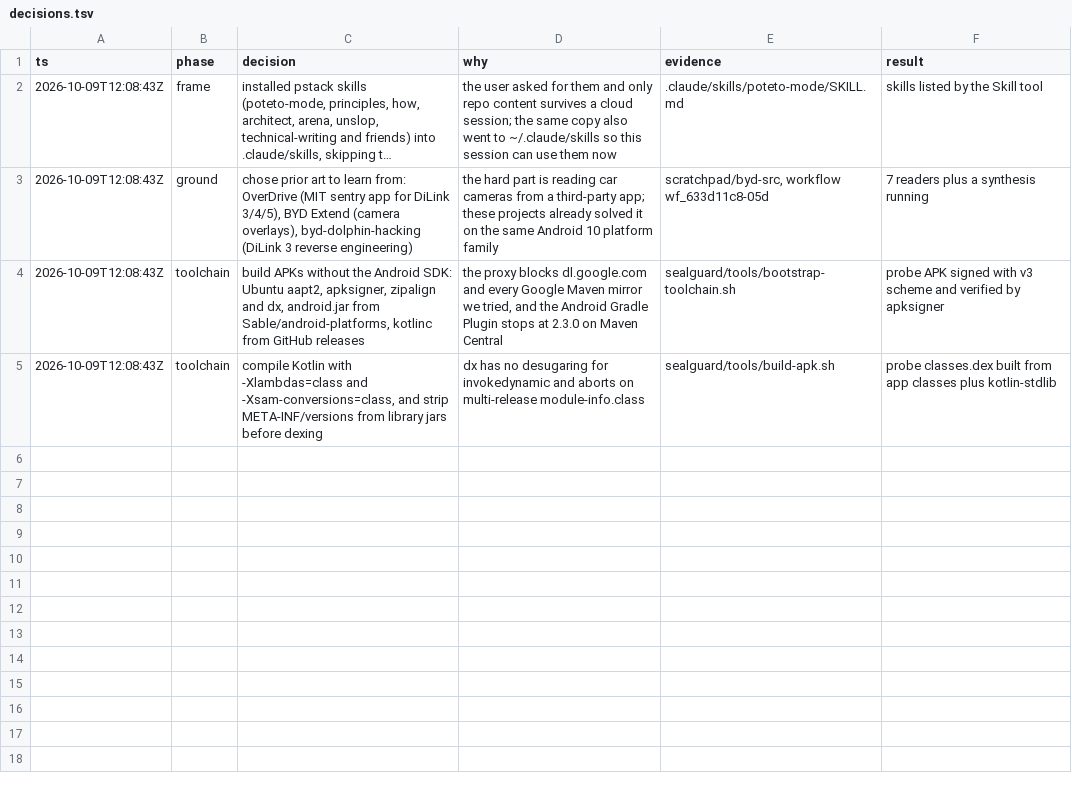
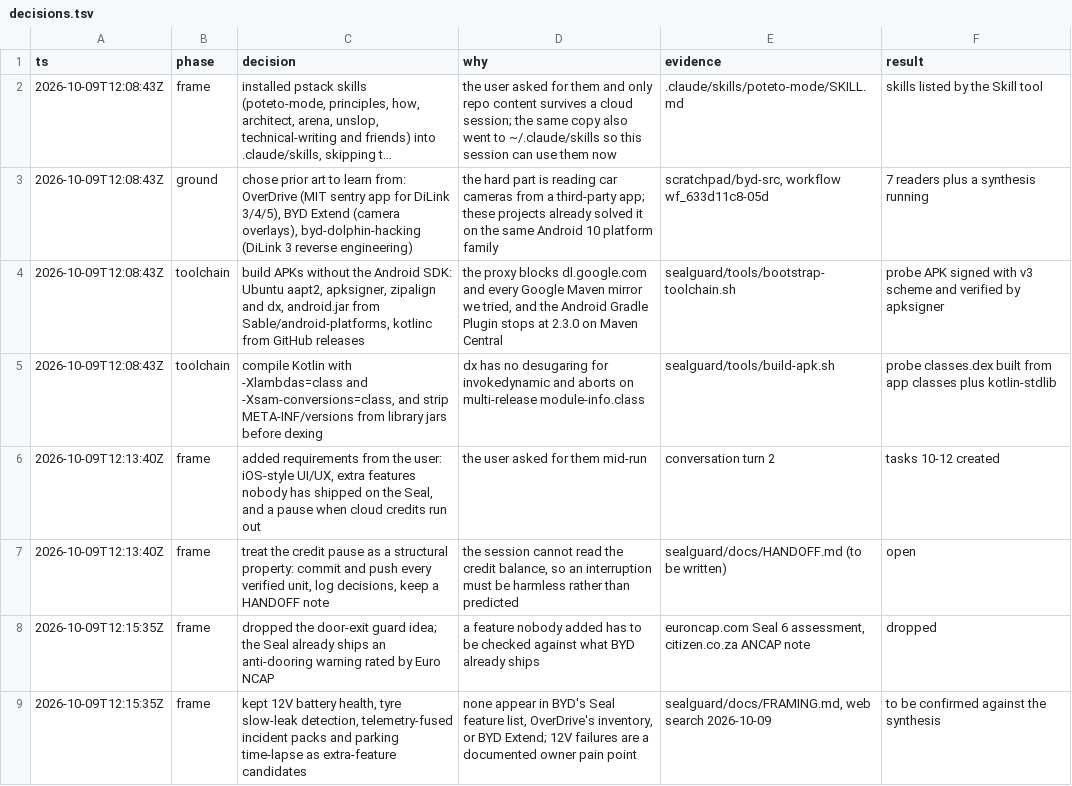
Before and after one commit to ryuntp/love-from-me, a TSV file: sealguard/docs/decisions.tsv, drawn as a sheet; long unchanged cells end in ….

```diff
--- a/sealguard/docs/decisions.tsv
+++ b/sealguard/docs/decisions.tsv
@@ -5 +5,5 @@ ts	phase	decision	why	evidence	result
 2026-10-09T12:08:43Z	toolchain	compile Kotlin with -Xlambdas=class and -Xsam-conversions=class, and strip META-INF/versions from library jars before dexing	dx has no desugaring for invokedynamic and aborts on multi-release module-info.class	sealguard/tools/build-apk.sh	probe classes.dex built from app classes plus kotlin-stdlib
+2026-10-09T12:13:40Z	frame	added requirements from the user: iOS-style UI/UX, extra features nobody has shipped on the Seal, and a pause when cloud credits run out	the user asked for them mid-run	conversation turn 2	tasks 10-12 created
+2026-10-09T12:13:40Z	frame	treat the credit pause as a structural property: commit and push every verified unit, log decisions, keep a HANDOFF note	the session cannot read the credit balance, so an interruption must be harmless rather than predicted	sealguard/docs/HANDOFF.md (to be written)	open
+2026-10-09T12:15:35Z	frame	dropped the door-exit guard idea; the Seal already ships an anti-dooring warning rated by Euro NCAP	a feature nobody added has to be checked against what BYD already ships	euroncap.com Seal 6 assessment, citizen.co.za ANCAP note	dropped
+2026-10-09T12:15:35Z	frame	kept 12V battery health, tyre slow-leak detection, telemetry-fused incident packs and parking time-lapse as extra-feature candidates	none appear in BYD's Seal feature list, OverDrive's inventory, or BYD Extend; 12V failures are a documented owner pain point	sealguard/docs/FRAMING.md, web search 2026-10-09	to be confirmed against the synthesis
```
Also changed, not shown: 1 other file.
